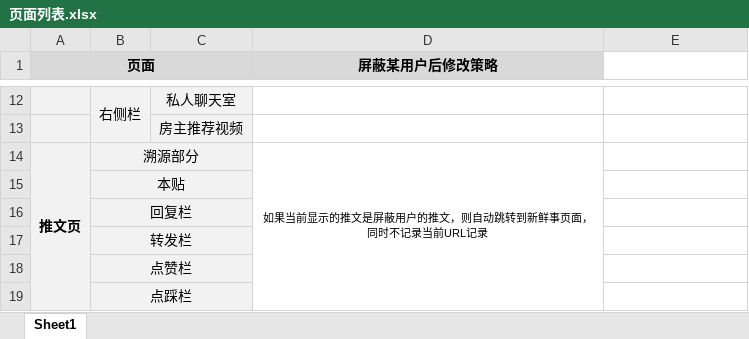
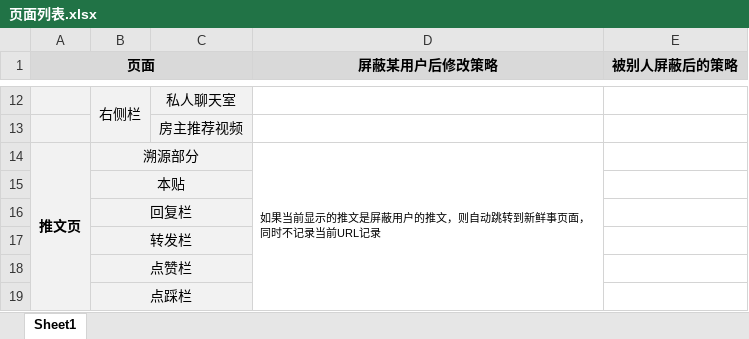
Before and after one commit to x3titan/twitterG, an Excel workbook: res/页面列表.xlsx, sheet Sheet1, drawn as a sheet; only a part is shown, gaps mark what is left out; values as stored, in another font and other column widths than the file's, no borders; the diff covers the shown part only; the diff names each change by its address in the sheet, - before the commit and + after, or states it on an @@ line.

```diff
--- a/res/页面列表.xlsx (sheet Sheet1)
+++ b/res/页面列表.xlsx (sheet Sheet1)
-E1: (empty)
+E1: 被别人屏蔽后的策略
-E1 fill: none
+E1 fill: #D9D9D9
-D14 alignment: center
+D14 alignment: left
```
Also changed, not shown: 3 added rows, 2 removed rows, 16 edited cells and cell formats elsewhere in this sheet.
